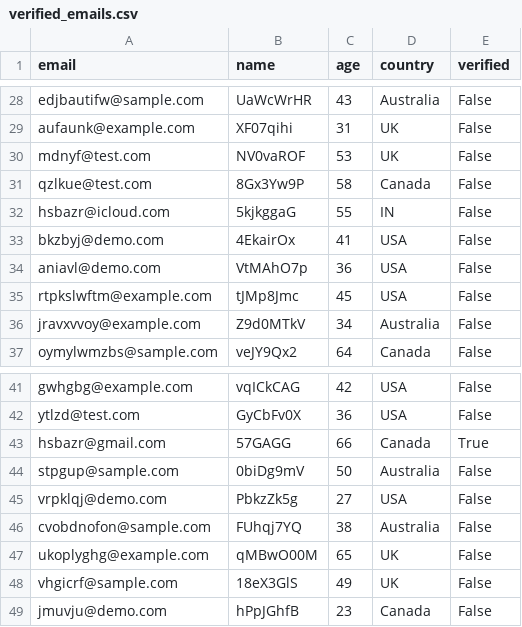
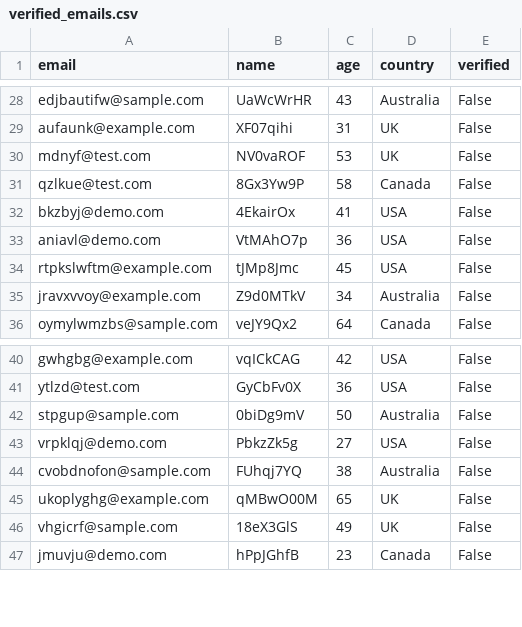
Before and after one commit to hmseeb/validate_email_address, a CSV file: verified_emails.csv, drawn as a sheet; only a part is shown, gaps mark what is left out.

Commit message:
init

```diff
--- a/verified_emails.csv
+++ b/verified_emails.csv
@@ -31,3 +31,2 @@ mdnyf@test.com,NV0vaROF,53,UK,False
 qzlkue@test.com,8Gx3Yw9P,58,Canada,False
-hsbazr@icloud.com, 5kjkggaG,55, IN,False
 bkzbyj@demo.com,4EkairOx,41,USA,False
@@ -42,3 +41,2 @@ gwhgbg@example.com,vqICkCAG,42,USA,False
 ytlzd@test.com,GyCbFv0X,36,USA,False
-hsbazr@gmail.com, 57GAGG,66, Canada,True
 stpgup@sample.com,0biDg9mV,50,Australia,False
```
